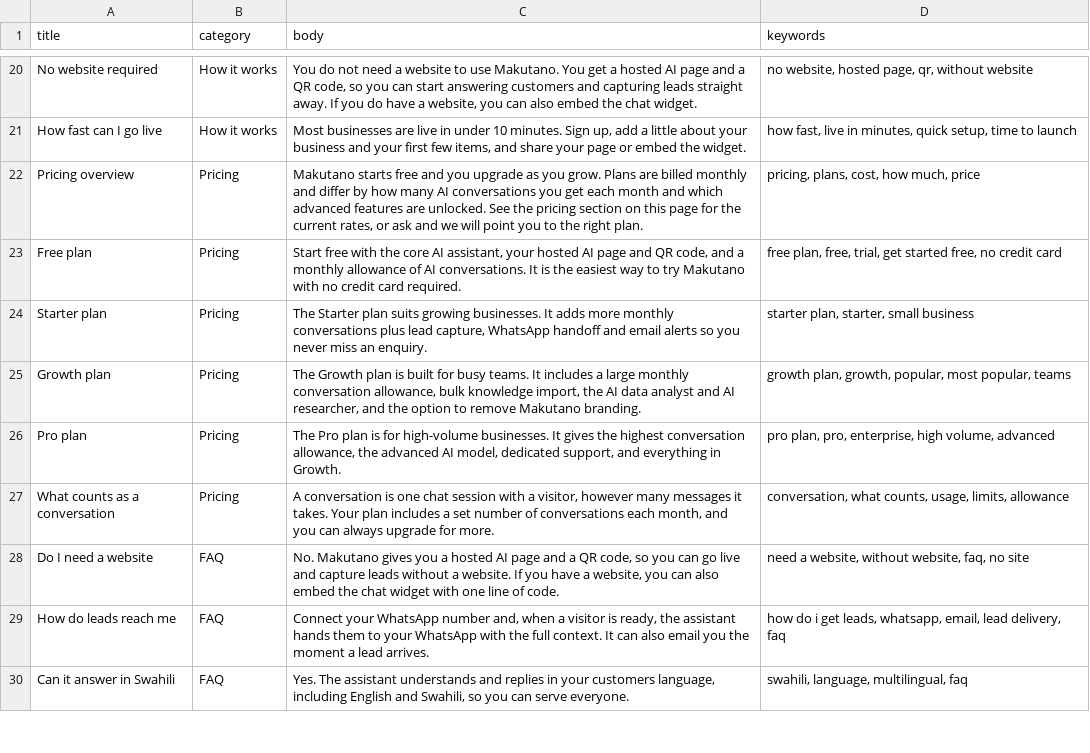
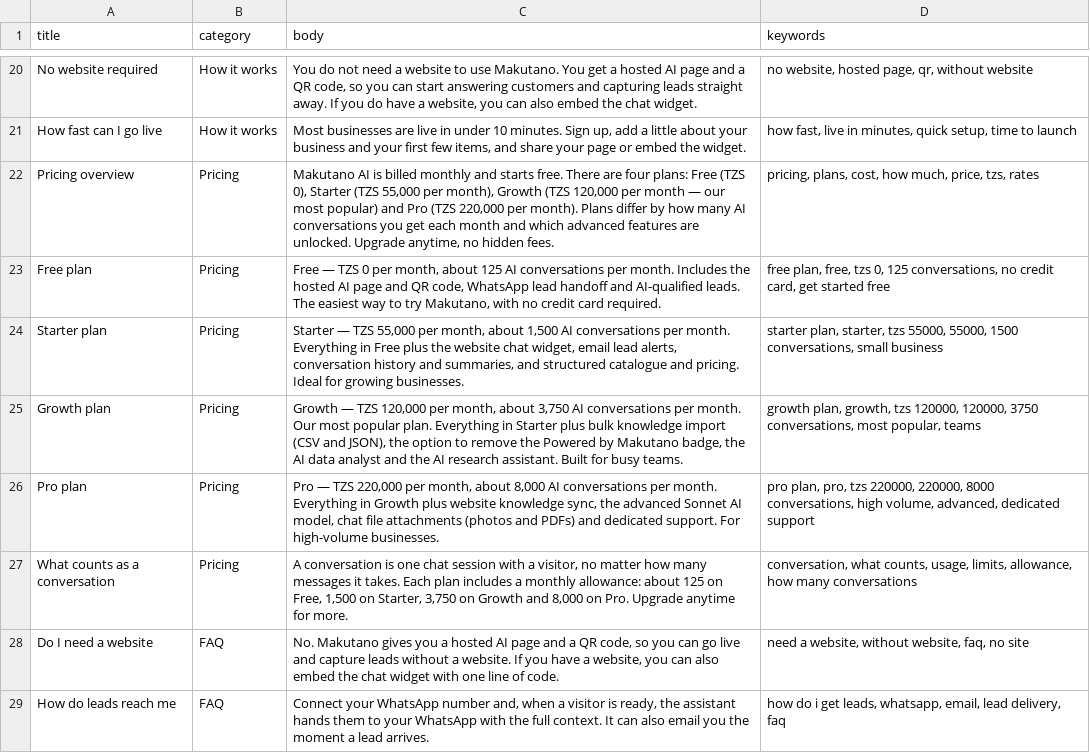
Before and after one commit to pastatrade101/ai-embed, a CSV file: seed/makutano-knowledge.csv, drawn as a sheet; only a part is shown, gaps mark what is left out; the shorter side is filled out with more unchanged rows.

```diff
--- a/seed/makutano-knowledge.csv
+++ b/seed/makutano-knowledge.csv
@@ -21,8 +21,8 @@ title,category,body,keywords
 "How fast can I go live",How it works,"Most businesses are live in under 10 minutes. Sign up, add a little about your business and your first few items, and share your page or embed the widget.","how fast, live in minutes, quick setup, time to launch"
-"Pricing overview",Pricing,"Makutano starts free and you upgrade as you grow. Plans are billed monthly and differ by how many AI conversations you get each month and which advanced features are unlocked. See the pricing section on this page for the current rates, or ask and we will point you to the right plan.","pricing, plans, cost, how much, price"
-"Free plan",Pricing,"Start free with the core AI assistant, your hosted AI page and QR code, and a monthly allowance of AI conversations. It is the easiest way to try Makutano with no credit card required.","free plan, free, trial, get started free, no credit card"
-"Starter plan",Pricing,"The Starter plan suits growing businesses. It adds more monthly conversations plus lead capture, WhatsApp handoff and email alerts so you never miss an enquiry.","starter plan, starter, small business"
-"Growth plan",Pricing,"The Growth plan is built for busy teams. It includes a large monthly conversation allowance, bulk knowledge import, the AI data analyst and AI researcher, and the option to remove Makutano branding.","growth plan, growth, popular, most popular, teams"
-"Pro plan",Pricing,"The Pro plan is for high-volume businesses. It gives the highest conversation allowance, the advanced AI model, dedicated support, and everything in Growth.","pro plan, pro, enterprise, high volume, advanced"
-"What counts as a conversation",Pricing,"A conversation is one chat session with a visitor, however many messages it takes. Your plan includes a set number of conversations each month, and you can always upgrade for more.","conversation, what counts, usage, limits, allowance"
+"Pricing overview",Pricing,"Makutano AI is billed monthly and starts free. There are four plans: Free (TZS 0), Starter (TZS 55,000 per month), Growth (TZS 120,000 per month — our most popular) and Pro (TZS 220,000 per month). Plans differ by how many AI conversations you get each month and which advanced features are unlocked. Upgrade anytime, no hidden fees.","pricing, plans, cost, how much, price, tzs, rates"
+"Free plan",Pricing,"Free — TZS 0 per month, about 125 AI conversations per month. Includes the hosted AI page and QR code, WhatsApp lead handoff and AI-qualified leads. The easiest way to try Makutano, with no credit card required.","free plan, free, tzs 0, 125 conversations, no credit card, get started free"
+"Starter plan",Pricing,"Starter — TZS 55,000 per month, about 1,500 AI conversations per month. Everything in Free plus the website chat widget, email lead alerts, conversation history and summaries, and structured catalogue and pricing. Ideal for growing businesses.","starter plan, starter, tzs 55000, 55000, 1500 conversations, small business"
+"Growth plan",Pricing,"Growth — TZS 120,000 per month, about 3,750 AI conversations per month. Our most popular plan. Everything in Starter plus bulk knowledge import (CSV and JSON), the option to remove the Powered by Makutano badge, the AI data analyst and the AI research assistant. Built for busy teams.","growth plan, growth, tzs 120000, 120000, 3750 conversations, most popular, teams"
+"Pro plan",Pricing,"Pro — TZS 220,000 per month, about 8,000 AI conversations per month. Everything in Growth plus website knowledge sync, the advanced Sonnet AI model, chat file attachments (photos and PDFs) and dedicated support. For high-volume businesses.","pro plan, pro, tzs 220000, 220000, 8000 conversations, high volume, advanced, dedicated support"
+"What counts as a conversation",Pricing,"A conversation is one chat session with a visitor, no matter how many messages it takes. Each plan includes a monthly allowance: about 125 on Free, 1,500 on Starter, 3,750 on Growth and 8,000 on Pro. Upgrade anytime for more.","conversation, what counts, usage, limits, allowance, how many conversations"
 "Do I need a website",FAQ,"No. Makutano gives you a hosted AI page and a QR code, so you can go live and capture leads without a website. If you have a website, you can also embed the chat widget with one line of code.","need a website, without website, faq, no site"
```
